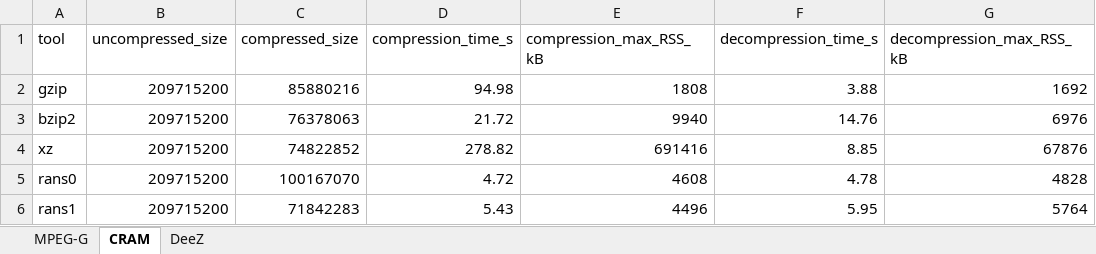
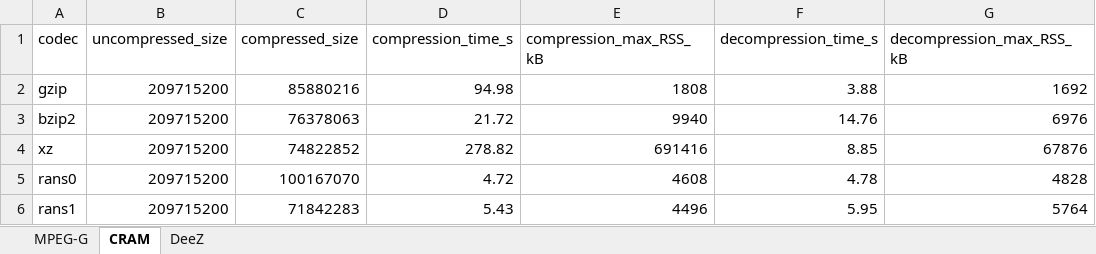
Before and after one commit to voges/gabac, an Excel workbook: scripts/codec_comparison/MPEG-G_CRAM_DeeZ_streams_summary.xlsx, sheet CRAM, drawn as a sheet; only a part is shown; values as stored, in another font and other column widths than the file's, no borders; the diff names each change by its address in the sheet, - before the commit and + after, or states it on an @@ line.

Commit message:
Update codec comparison

```diff
--- a/scripts/codec_comparison/MPEG-G_CRAM_DeeZ_streams_summary.xlsx (sheet CRAM)
+++ b/scripts/codec_comparison/MPEG-G_CRAM_DeeZ_streams_summary.xlsx (sheet CRAM)
-A1: tool
+A1: codec
```
Also changed, not shown: sheet DeeZ.
